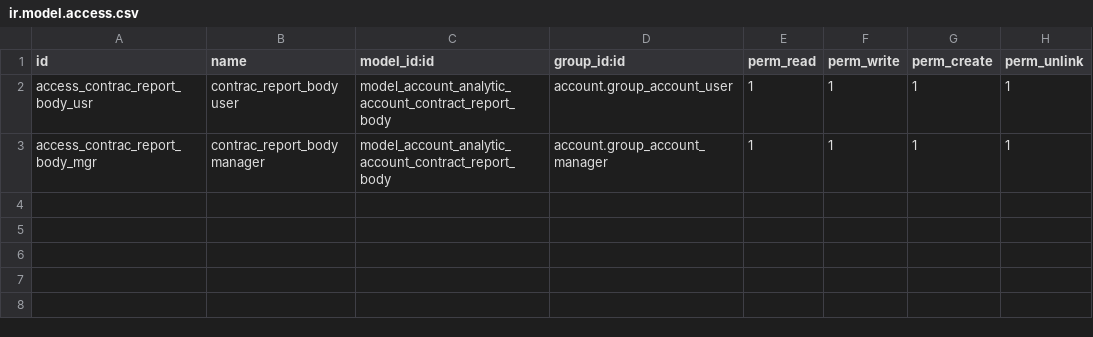
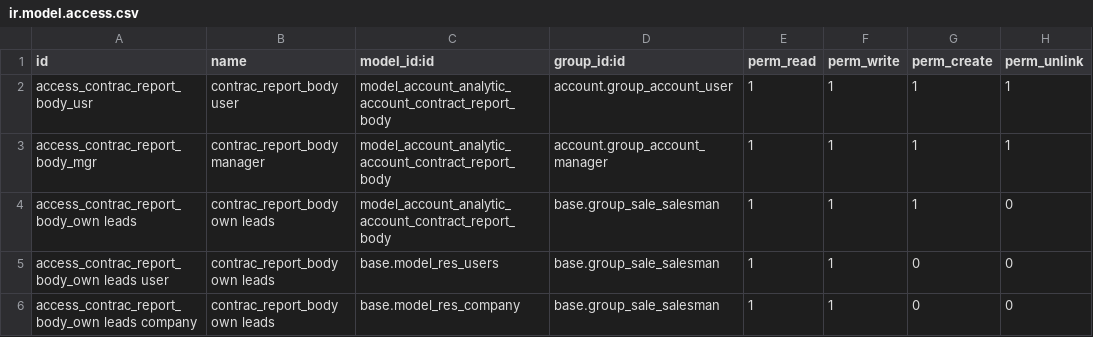
Before and after one commit to thinkopensolutions/tko-addons, a CSV file: tko_account_contract_report_template/security/ir.model.access.csv, drawn as a sheet.

Commit message:
tko_account_contract_report_template: fix default_get considering wizard can be opened from opoortunity as well print report with minimal access rights from opportunity even if contract is not created

```diff
--- a/tko_account_contract_report_template/security/ir.model.access.csv
+++ b/tko_account_contract_report_template/security/ir.model.access.csv
@@ -3 +3,4 @@ access_contrac_report_body_usr,contrac_report_body user,model_account_analytic_a
 access_contrac_report_body_mgr,contrac_report_body manager,model_account_analytic_account_contract_report_body,account.group_account_manager,1,1,1,1
+access_contrac_report_body_own leads,contrac_report_body own leads,model_account_analytic_account_contract_report_body,base.group_sale_salesman,1,1,1,0
+access_contrac_report_body_own leads user,contrac_report_body own leads,base.model_res_users,base.group_sale_salesman,1,1,0,0
+access_contrac_report_body_own leads company,contrac_report_body own leads,base.model_res_company,base.group_sale_salesman,1,1,0,0
```
Also changed, not shown: 5 other files.
